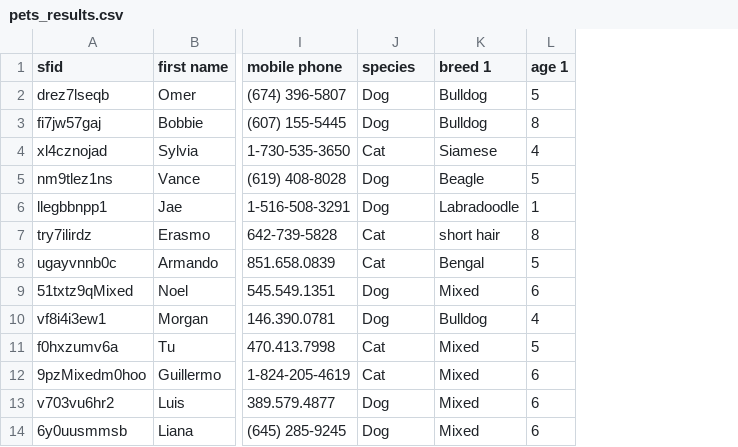
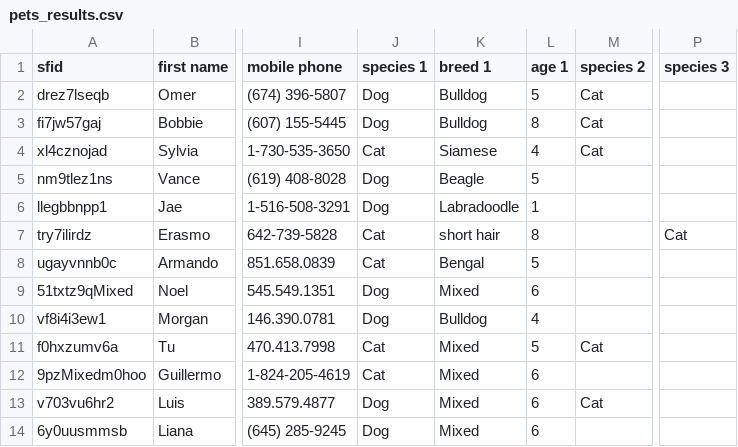
Before and after one commit to brooksquil/jl_csv_process, a CSV file: pets_results.csv, drawn as a sheet; only a part is shown, gaps mark what is left out; the diff names each change by its address in the sheet, - before the commit and + after, or states it on an @@ line.

```diff
--- a/pets_results.csv
+++ b/pets_results.csv
+column M (species 2), rows 2-13: Cat | Cat | Cat |  |  |  |  |  |  | Cat |  | Cat
+column P (species 3), row 7: Cat
-J1: species
+J1: species 1
```
Also changed, not shown: 1 other file.
